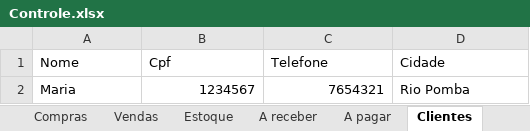
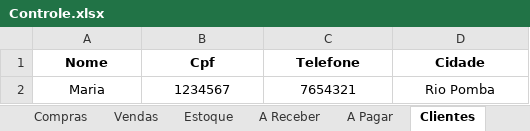
Before and after one commit to ViniciusWill/loja-roupa-py, an Excel workbook: dados/Controle.xlsx, sheet Clientes, drawn as a sheet; values as stored, in another font and other column widths than the file's, no borders; the diff names each change by its address in the sheet, - before the commit and + after, or states it on an @@ line.

```diff
--- a/dados/Controle.xlsx (sheet Clientes)
+++ b/dados/Controle.xlsx (sheet Clientes)
-sheet tab: A receber
+sheet tab: A Receber
-sheet tab: A pagar
+sheet tab: A Pagar
@@ A1:D1 bold: off → on, alignment: left → center @@
-A2 alignment: left
+A2 alignment: center
-B2:C2 alignment: right
+B2:C2 alignment: center
-D2 alignment: left
+D2 alignment: center
```
Also changed, not shown: sheet Compras, sheet A Receber, sheet A Pagar, sheet Caixa, sheet Vendas, sheet Estoque, 5 other files.
